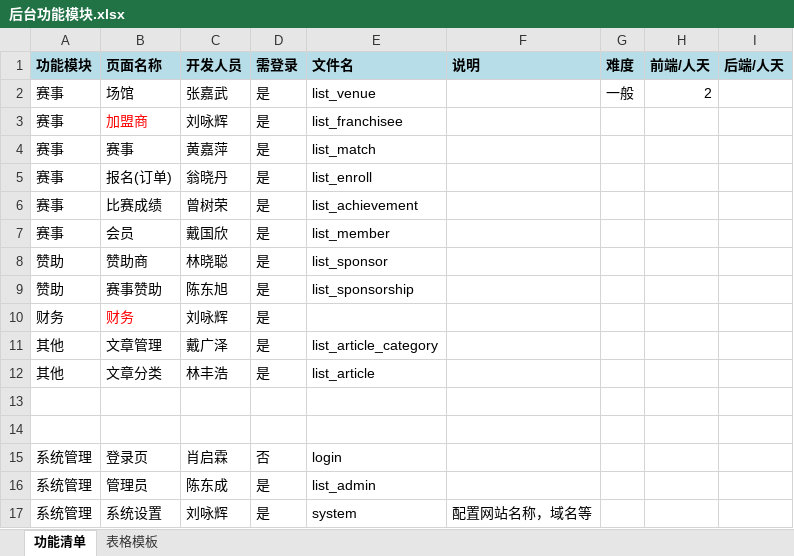
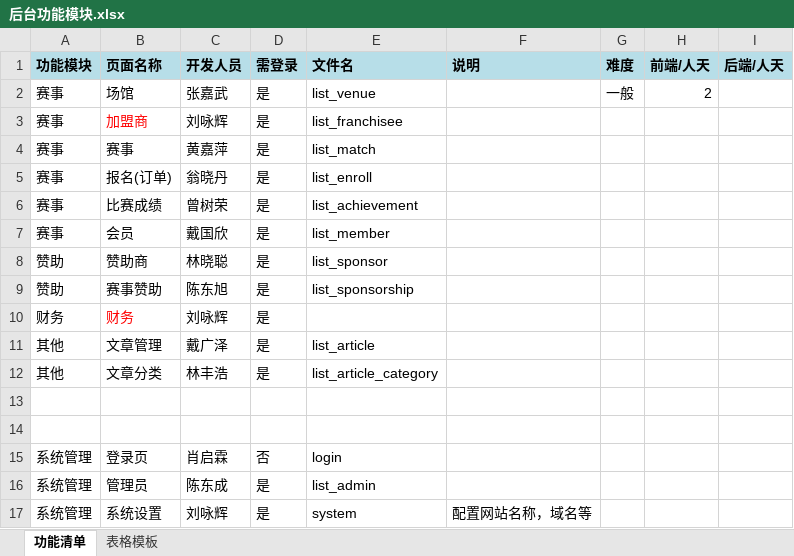
Before and after one commit to lyh03063/tangball_manage, an Excel workbook: 文档/后台功能模块.xlsx, sheet 功能清单, drawn as a sheet; values as stored, in another font and other column widths than the file's, no borders; the diff names each change by its address in the sheet, - before the commit and + after, or states it on an @@ line.

Commit message:
lyh

```diff
--- a/文档/后台功能模块.xlsx (sheet 功能清单)
+++ b/文档/后台功能模块.xlsx (sheet 功能清单)
-E11 (文件名): list_article_category
+E11 (文件名): list_article
-E12 (文件名): list_article
+E12 (文件名): list_article_category
```
